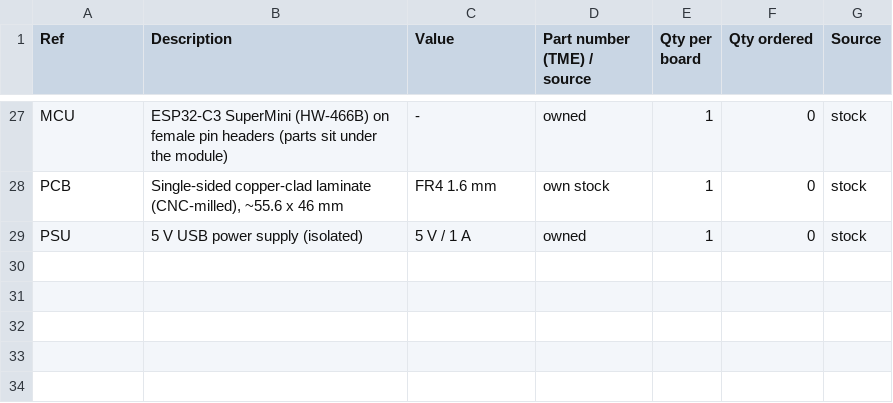
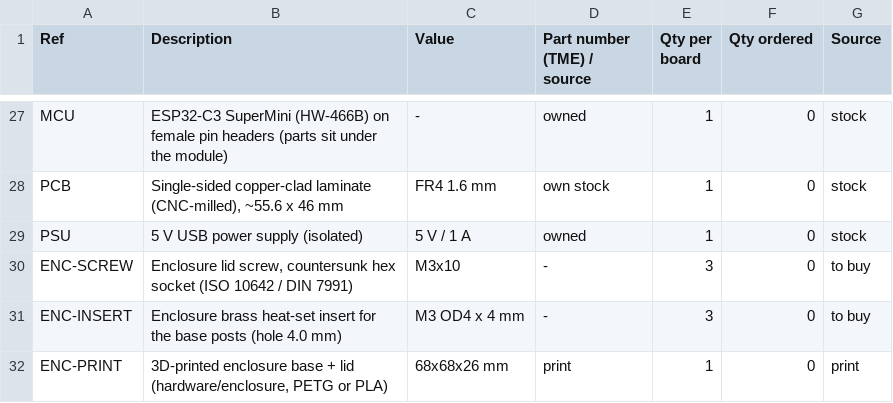
Before and after one commit to pit3k/domofon-esp32, a CSV file: hardware/bom/bom.csv, drawn as a sheet; only a part is shown, gaps mark what is left out; the diff names each change by its address in the sheet, - before the commit and + after, or states it on an @@ line.

Commit message:
Enclosure v7: 68x68x26 square box, PCB flipped (components to wall), RJ11 left, USB-C up with 13x8 overmold pocket (plug 6.2 mm in), 3x M3x10 countersunk + M3 4x4 inserts, wall hole (16;10.5); collision check OK; previews, README, BOM

```diff
--- a/hardware/bom/bom.csv
+++ b/hardware/bom/bom.csv
+row 30: ENC-SCREW | Enclosure lid screw, countersunk hex socket (ISO 10642 / DIN 7991) | M3x10 | - | 3 | 0 | to buy
+row 31: ENC-INSERT | Enclosure brass heat-set insert for the base posts (hole 4.0 mm) | M3 OD4 x 4 mm | - | 3 | 0 | to buy
+row 32: ENC-PRINT | 3D-printed enclosure base + lid (hardware/enclosure, PETG or PLA) | 68x68x26 mm | print | 1 | 0 | print
```
Also changed, not shown: 20 other files.
